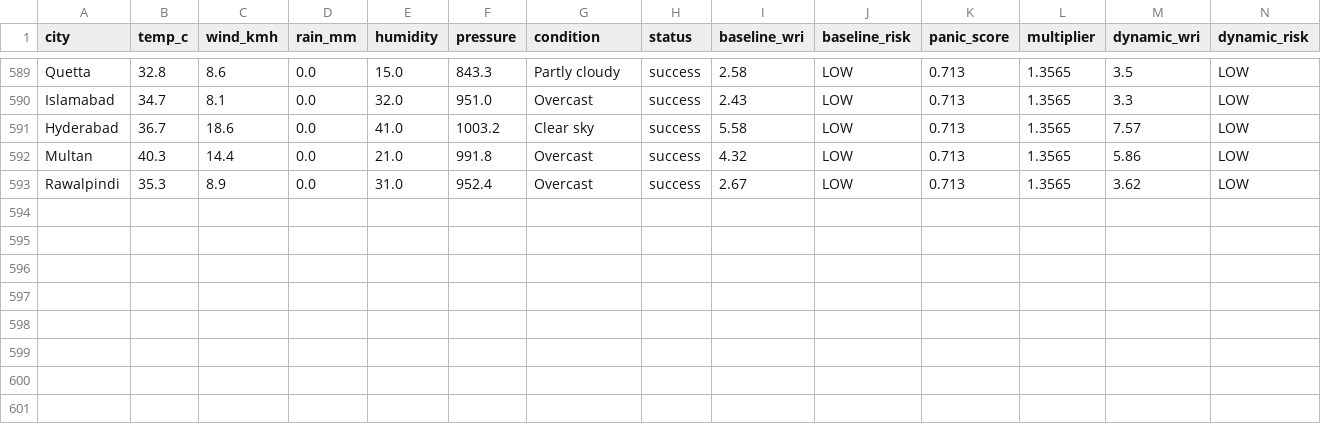
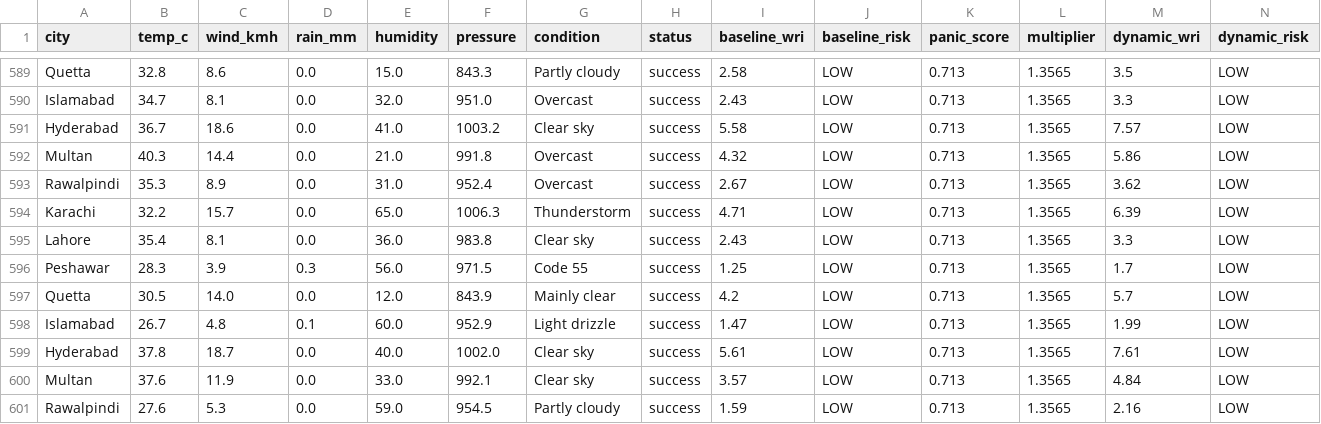
Before and after one commit to baighafsa/pakistan-disaster-forecasting, a CSV file: data/30day_wri_tracking.csv, drawn as a sheet; only a part is shown, gaps mark what is left out; rows hold the shown columns only; the diff names each change by its address in the sheet, - before the commit and + after, or states it on an @@ line.

```diff
--- a/data/30day_wri_tracking.csv
+++ b/data/30day_wri_tracking.csv
+row 594: Karachi | 32.2 | 15.7 | 0.0 | 65.0 | 1006.3 | Thunderstorm | success | 4.71 | LOW | 0.713 | 1.3565 | 6.39 | LOW
+row 595: Lahore | 35.4 | 8.1 | 0.0 | 36.0 | 983.8 | Clear sky | success | 2.43 | LOW | 0.713 | 1.3565 | 3.3 | LOW
+row 596: Peshawar | 28.3 | 3.9 | 0.3 | 56.0 | 971.5 | Code 55 | success | 1.25 | LOW | 0.713 | 1.3565 | 1.7 | LOW
+row 597: Quetta | 30.5 | 14.0 | 0.0 | 12.0 | 843.9 | Mainly clear | success | 4.2 | LOW | 0.713 | 1.3565 | 5.7 | LOW
+row 598: Islamabad | 26.7 | 4.8 | 0.1 | 60.0 | 952.9 | Light drizzle | success | 1.47 | LOW | 0.713 | 1.3565 | 1.99 | LOW
+row 599: Hyderabad | 37.8 | 18.7 | 0.0 | 40.0 | 1002.0 | Clear sky | success | 5.61 | LOW | 0.713 | 1.3565 | 7.61 | LOW
+row 600: Multan | 37.6 | 11.9 | 0.0 | 33.0 | 992.1 | Clear sky | success | 3.57 | LOW | 0.713 | 1.3565 | 4.84 | LOW
+row 601: Rawalpindi | 27.6 | 5.3 | 0.0 | 59.0 | 954.5 | Partly cloudy | success | 1.59 | LOW | 0.713 | 1.3565 | 2.16 | LOW
```
Also changed, not shown: data/daily_alerts.csv, 1 other file.
